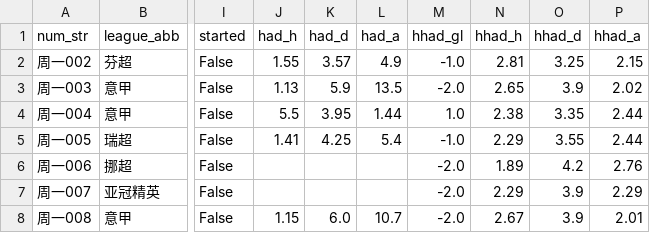
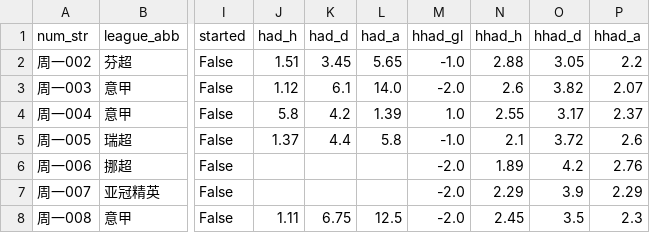
Before and after one commit to wanglin-777/jc-football, a CSV file: data/today_matches.csv, drawn as a sheet; only a part is shown, gaps mark what is left out; the diff covers the shown part only; the diff names each change by its address in the sheet, - before the commit and + after, or states it on an @@ line.

```diff
--- a/data/today_matches.csv
+++ b/data/today_matches.csv
-J2 (had_h): 1.55
+J2 (had_h): 1.51
-K2 (had_d): 3.57
+K2 (had_d): 3.45
-L2 (had_a): 4.9
+L2 (had_a): 5.65
-N2 (hhad_h): 2.81
+N2 (hhad_h): 2.88
-O2 (hhad_d): 3.25
+O2 (hhad_d): 3.05
-P2 (hhad_a): 2.15
+P2 (hhad_a): 2.2
-J3 (had_h): 1.13
+J3 (had_h): 1.12
-K3 (had_d): 5.9
+K3 (had_d): 6.1
-L3 (had_a): 13.5
+L3 (had_a): 14.0
-N3 (hhad_h): 2.65
+N3 (hhad_h): 2.6
-O3 (hhad_d): 3.9
+O3 (hhad_d): 3.82
-P3 (hhad_a): 2.02
+P3 (hhad_a): 2.07
-J4 (had_h): 5.5
+J4 (had_h): 5.8
-K4 (had_d): 3.95
+K4 (had_d): 4.2
-L4 (had_a): 1.44
+L4 (had_a): 1.39
-N4 (hhad_h): 2.38
+N4 (hhad_h): 2.55
-O4 (hhad_d): 3.35
+O4 (hhad_d): 3.17
-P4 (hhad_a): 2.44
+P4 (hhad_a): 2.37
-J5 (had_h): 1.41
+J5 (had_h): 1.37
-K5 (had_d): 4.25
+K5 (had_d): 4.4
-L5 (had_a): 5.4
+L5 (had_a): 5.8
-N5 (hhad_h): 2.29
+N5 (hhad_h): 2.1
-O5 (hhad_d): 3.55
+O5 (hhad_d): 3.72
-P5 (hhad_a): 2.44
+P5 (hhad_a): 2.6
-J8 (had_h): 1.15
+J8 (had_h): 1.11
-K8 (had_d): 6.0
+K8 (had_d): 6.75
-L8 (had_a): 10.7
+L8 (had_a): 12.5
-N8 (hhad_h): 2.67
+N8 (hhad_h): 2.45
-O8 (hhad_d): 3.9
+O8 (hhad_d): 3.5
-P8 (hhad_a): 2.01
+P8 (hhad_a): 2.3
```
Also changed, not shown: 24 edited cells elsewhere in this file, data/history_csv/历史预测_全量.csv, data/history_csv/预测_2026-09-14.csv, 5 other files.
